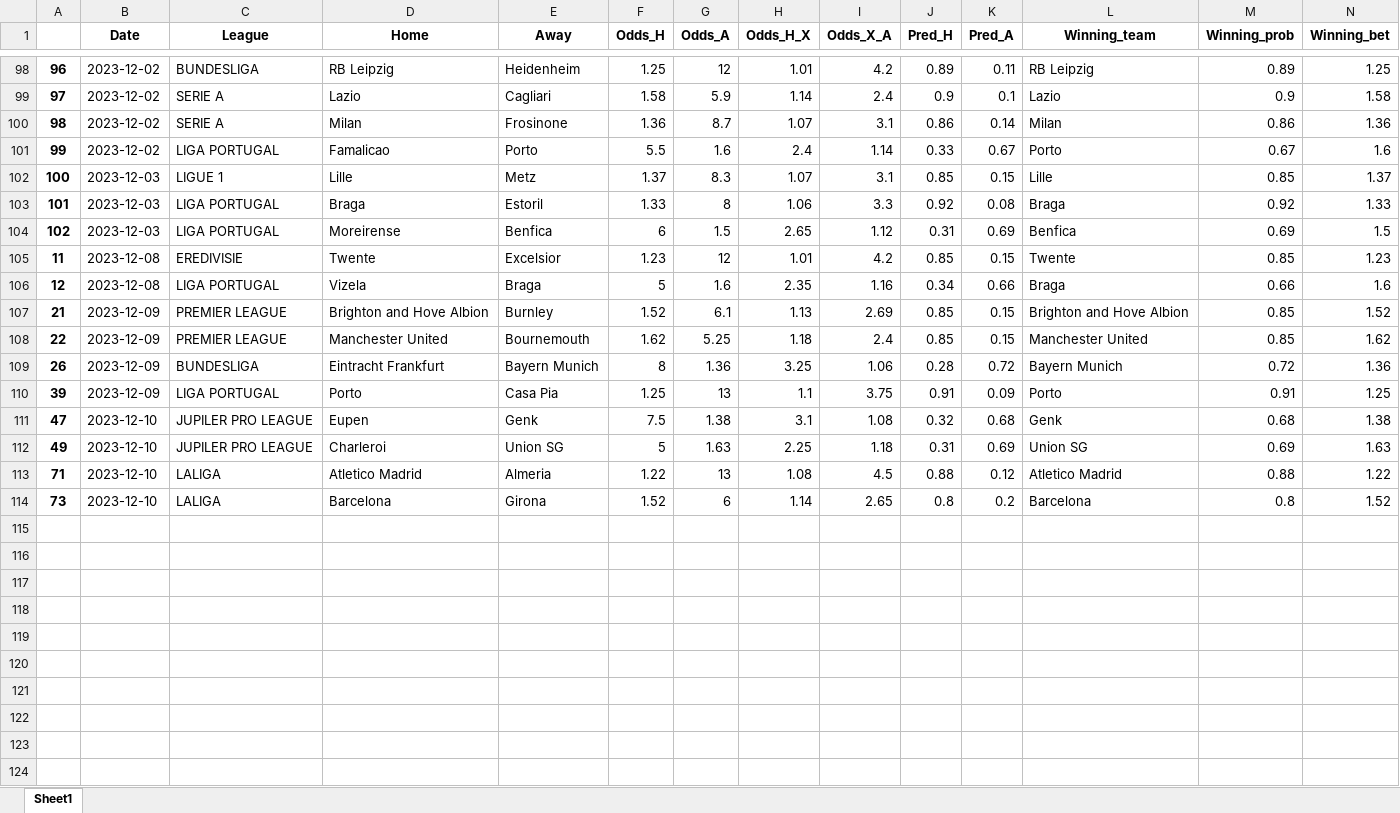
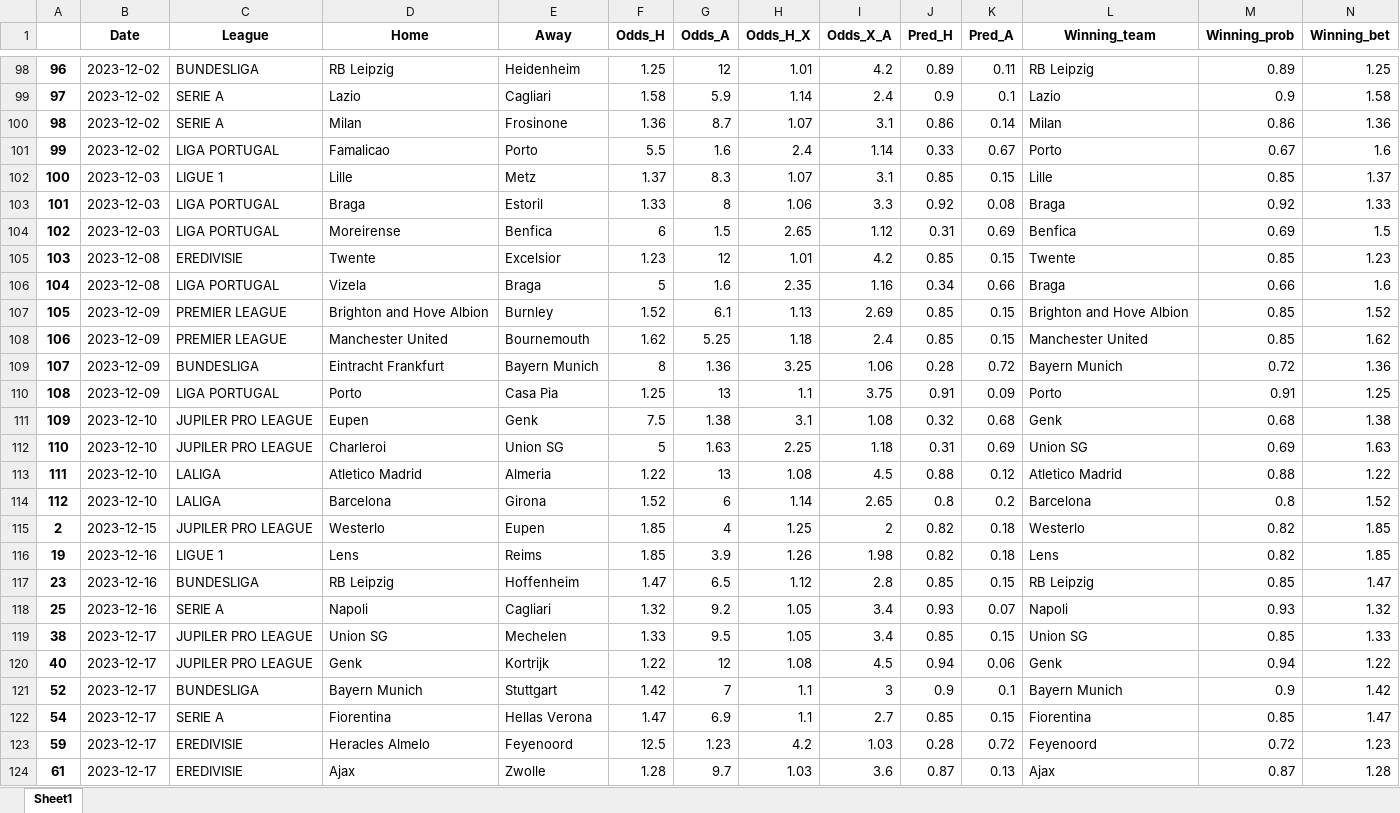
Before and after one commit to alanhassan/soccerprediction, an Excel workbook: tips_original.xlsx, sheet Sheet1, drawn as a sheet; only a part is shown, gaps mark what is left out; values as stored, in another font and other column widths than the file's, no borders; rows hold the shown columns only; the diff names each change by its address in the sheet, - before the commit and + after, or states it on an @@ line.

Commit message:
your commit message

```diff
--- a/tips_original.xlsx (sheet Sheet1)
+++ b/tips_original.xlsx (sheet Sheet1)
-A105: 11
+A105: 103
-A106: 12
+A106: 104
-A107: 21
+A107: 105
-A108: 22
+A108: 106
-A109: 26
+A109: 107
-A110: 39
+A110: 108
-A111: 47
+A111: 109
-A112: 49
+A112: 110
-A113: 71
+A113: 111
-A114: 73
+A114: 112
+row 115: 2 | 2023-12-15 | JUPILER PRO LEAGUE | Westerlo | Eupen | 1.85 | 4 | 1.25 | 2 | 0.82 | 0.18 | Westerlo | 0.82 | 1.85
+row 116: 19 | 2023-12-16 | LIGUE 1 | Lens | Reims | 1.85 | 3.9 | 1.26 | 1.98 | 0.82 | 0.18 | Lens | 0.82 | 1.85
+row 117: 23 | 2023-12-16 | BUNDESLIGA | RB Leipzig | Hoffenheim | 1.47 | 6.5 | 1.12 | 2.8 | 0.85 | 0.15 | RB Leipzig | 0.85 | 1.47
+row 118: 25 | 2023-12-16 | SERIE A | Napoli | Cagliari | 1.32 | 9.2 | 1.05 | 3.4 | 0.93 | 0.07 | Napoli | 0.93 | 1.32
+row 119: 38 | 2023-12-17 | JUPILER PRO LEAGUE | Union SG | Mechelen | 1.33 | 9.5 | 1.05 | 3.4 | 0.85 | 0.15 | Union SG | 0.85 | 1.33
+row 120: 40 | 2023-12-17 | JUPILER PRO LEAGUE | Genk | Kortrijk | 1.22 | 12 | 1.08 | 4.5 | 0.94 | 0.06 | Genk | 0.94 | 1.22
+row 121: 52 | 2023-12-17 | BUNDESLIGA | Bayern Munich | Stuttgart | 1.42 | 7 | 1.1 | 3 | 0.9 | 0.1 | Bayern Munich | 0.9 | 1.42
+row 122: 54 | 2023-12-17 | SERIE A | Fiorentina | Hellas Verona | 1.47 | 6.9 | 1.1 | 2.7 | 0.85 | 0.15 | Fiorentina | 0.85 | 1.47
+row 123: 59 | 2023-12-17 | EREDIVISIE | Heracles Almelo | Feyenoord | 12.5 | 1.23 | 4.2 | 1.03 | 0.28 | 0.72 | Feyenoord | 0.72 | 1.23
+row 124: 61 | 2023-12-17 | EREDIVISIE | Ajax | Zwolle | 1.28 | 9.7 | 1.03 | 3.6 | 0.87 | 0.13 | Ajax | 0.87 | 1.28
```
